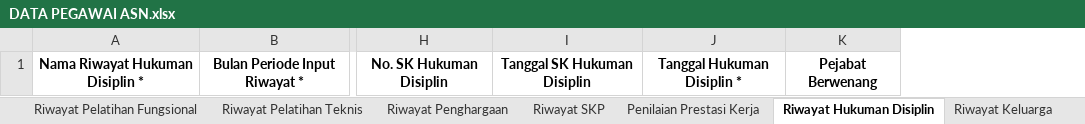
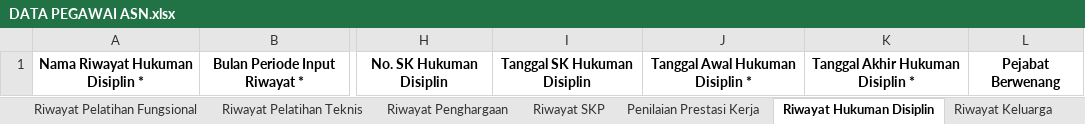
Before and after one commit to developersetwapres/SWP_simdatuk-api, an Excel workbook: public/template_excel/DATA PEGAWAI ASN.xlsx, sheet Riwayat Hukuman Disiplin, drawn as a sheet; only a part is shown, gaps mark what is left out; values as stored, in another font and other column widths than the file's, no borders; removed rows and columns are numbered as before the commit, all else as after; the diff names each change by its address in the sheet, - before the commit and + after, or states it on an @@ line.

Commit message:
feat: update Sheet Riwayat Hukuman Disiplin

```diff
--- a/public/template_excel/DATA PEGAWAI ASN.xlsx (sheet Riwayat Hukuman Disiplin)
+++ b/public/template_excel/DATA PEGAWAI ASN.xlsx (sheet Riwayat Hukuman Disiplin)
-column J, row 1: Tanggal Hukuman Disiplin *
+column J, row 1: Tanggal Awal Hukuman Disiplin *
+column K, row 1: Tanggal Akhir Hukuman Disiplin *
```
Also changed, not shown: public/template_excel/DATA PEGAWAI NON ASN.xlsx, 1 other file.
